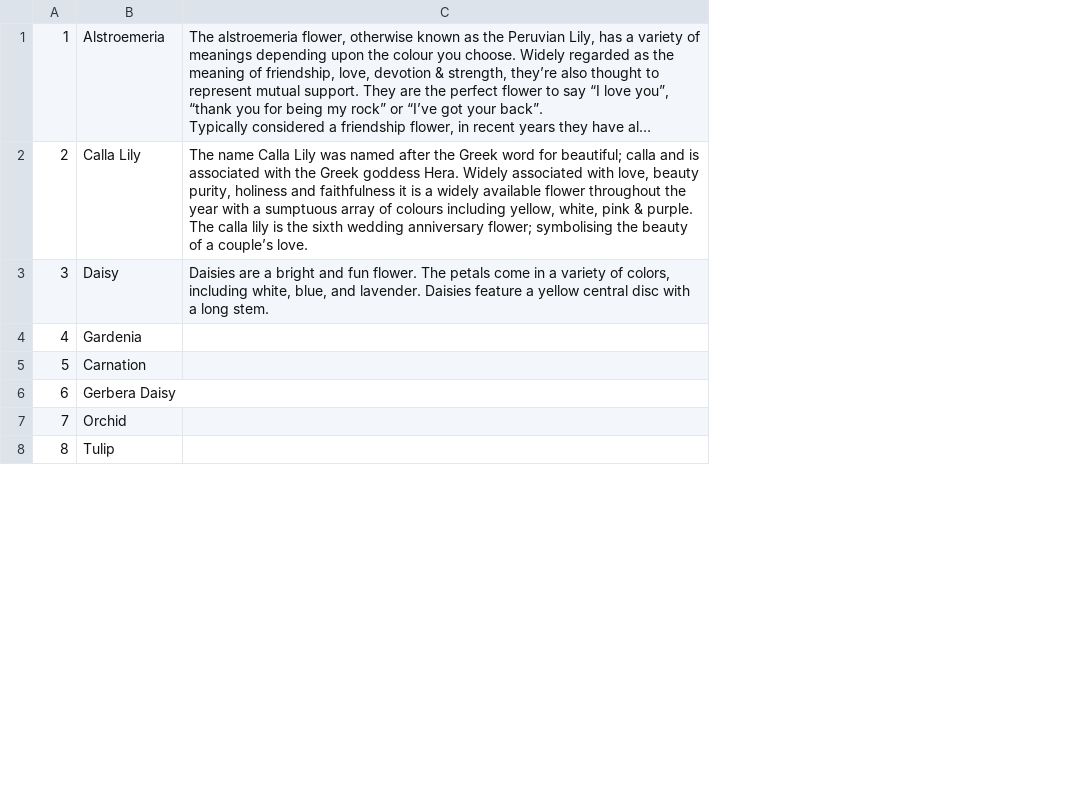
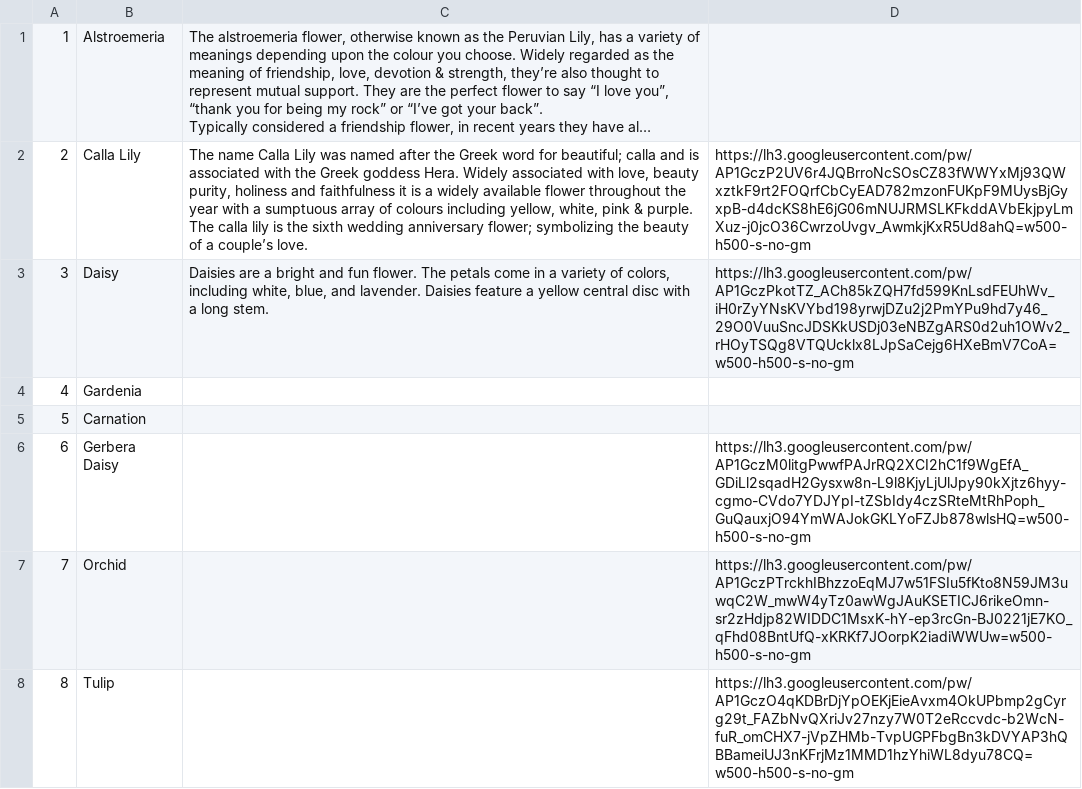
Before and after one commit to Foxtail-Creates/foxtail-designs-shopify, a CSV file: prisma/data/focalFlowers.csv, drawn as a sheet; only a part is shown; long unchanged cells end in …; the diff covers the shown part only; the diff names each change by its address in the sheet, - before the commit and + after, or states it on an @@ line.

Commit message:
Add image links to some focal flowers and thumbnail in customization section

```diff
--- a/prisma/data/focalFlowers.csv
+++ b/prisma/data/focalFlowers.csv
+column D, rows 2-8: https://lh3.googleusercontent.com/pw/AP1GczP2UV6r4JQBrroNcSOsCZ83fWWYxMj93QWxztkF9rt2FOQrfCbCyEAD782mzonFUKpF9MUysBjGyxpB-d4dcKS8hE6jG06mNUJRMSLKFkddAVbEkjpyLmXuz-j0jcO36CwrzoUvgv_AwmkjKxR5Ud8ahQ=w500-h500-s-no-gm | https://lh3.googleusercontent.com/pw/AP1GczPkotTZ_ACh85kZQH7fd599KnLsdFEUhWv_iH0rZyYNsKVYbd198yrwjDZu2j2PmYPu9hd7y46_29O0VuuSncJDSKkUSDj03eNBZgARS0d2uh1OWv2_rHOyTSQg8VTQUcklx8LJpSaCejg6HXeBmV7CoA=w500-h500-s-no-gm |  |  | https://lh3.googleusercontent.com/pw/AP1GczM0litgPwwfPAJrRQ2XCI2hC1f9WgEfA_GDiLl2sqadH2Gysxw8n-L9l8KjyLjUlJpy90kXjtz6hyy-cgmo-CVdo7YDJYpI-tZSbIdy4czSRteMtRhPoph_GuQauxjO94YmWAJokGKLYoFZJb878wlsHQ=w500-h500-s-no-gm | https://lh3.googleusercontent.com/pw/AP1GczPTrckhIBhzzoEqMJ7w51FSIu5fKto8N59JM3uwqC2W_mwW4yTz0awWgJAuKSETICJ6rikeOmn-sr2zHdjp82WIDDC1MsxK-hY-ep3rcGn-BJ0221jE7KO_qFhd08BntUfQ-xKRKf7JOorpK2iadiWWUw=w500-h500-s-no-gm | https://lh3.googleusercontent.com/pw/AP1GczO4qKDBrDjYpOEKjEieAvxm4OkUPbmp2gCyrg29t_FAZbNvQXriJv27nzy7W0T2eRccvdc-b2WcN-fuR_omCHX7-jVpZHMb-TvpUGPFbgBn3kDVYAP3hQBBameiUJ3nKFrjMz1MMD1hzYhiWL8dyu78CQ=w500-h500-s-no-gm
-C2: …anniversary flower; symbolising the beauty…
+C2: …anniversary flower; symbolizing the beauty…
```
Also changed, not shown: 2 edited cells elsewhere in this file, 3 other files.
